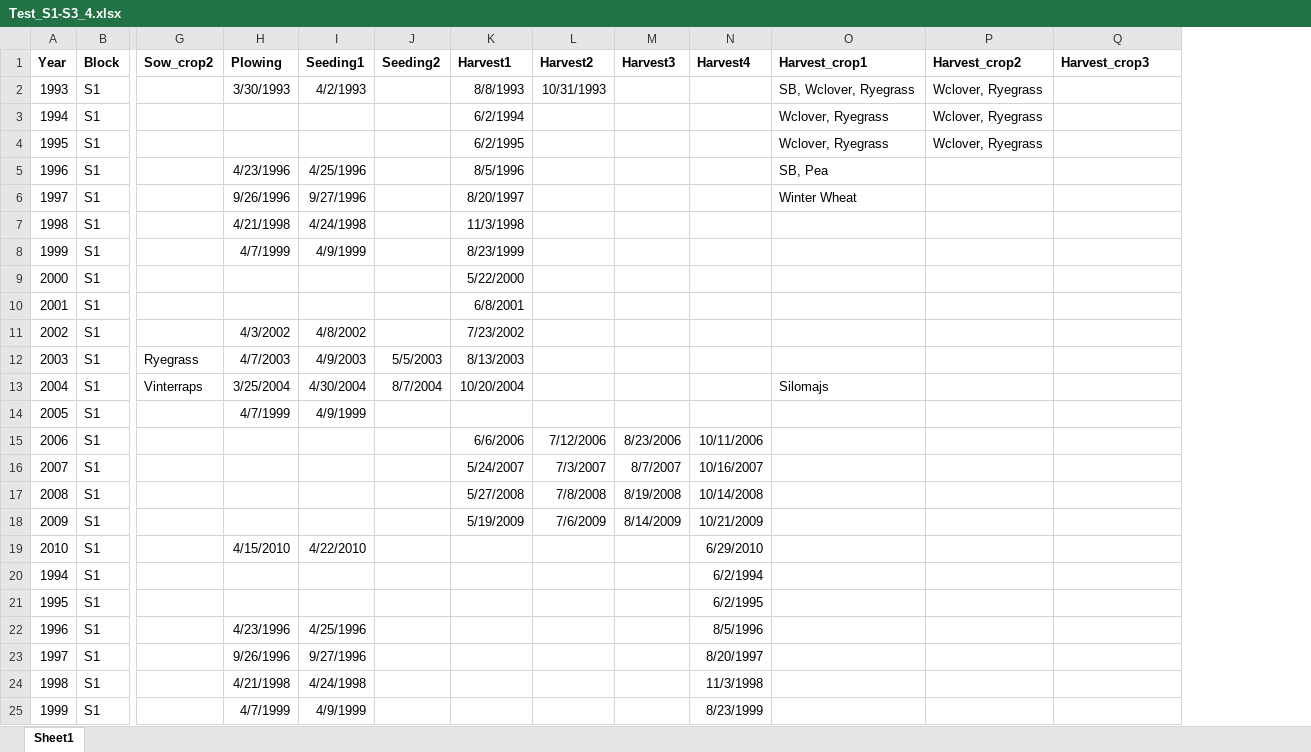
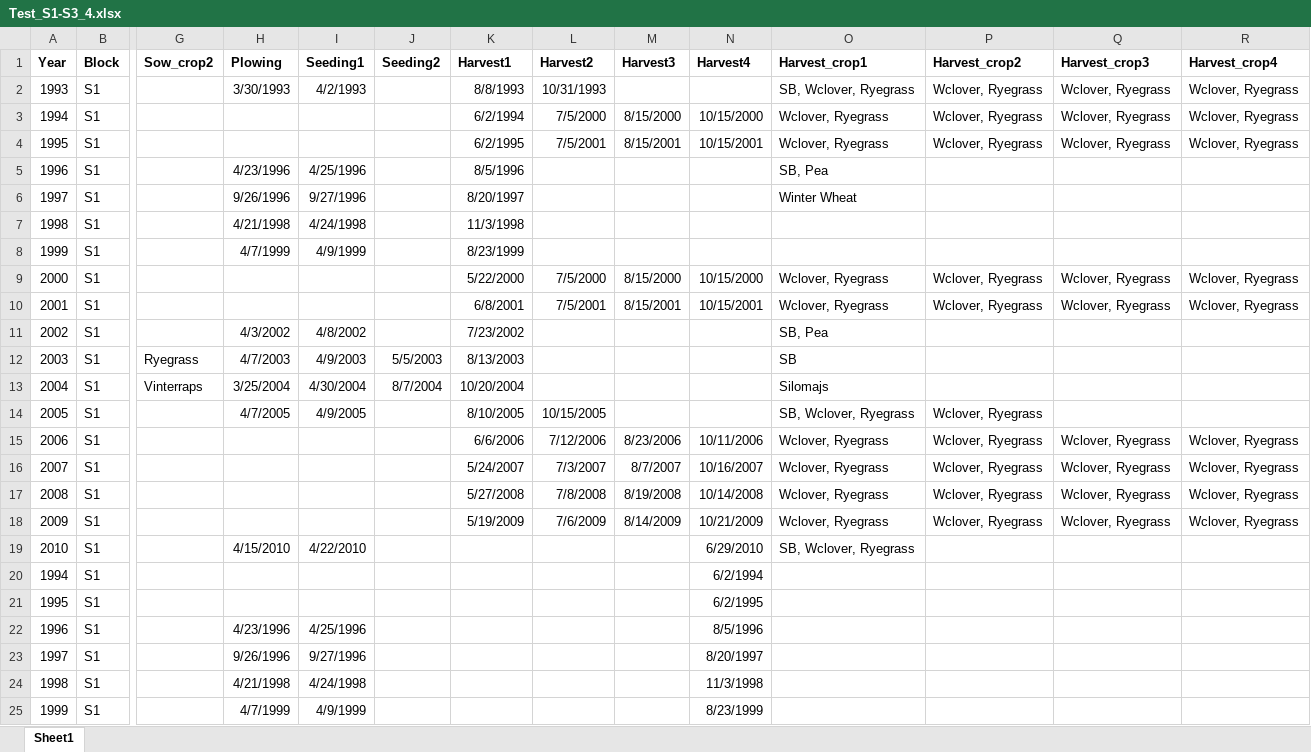
Before and after one commit to JacobGudbjerg/PyDaisy, an Excel workbook: Projects/STYR-N/Test_S1-S3_4.xlsx, sheet Sheet1, drawn as a sheet; only a part is shown, gaps mark what is left out; values as stored, in another font and other column widths than the file's, no borders; the diff names each change by its address in the sheet, - before the commit and + after, or states it on an @@ line.

```diff
--- a/Projects/STYR-N/Test_S1-S3_4.xlsx (sheet Sheet1)
+++ b/Projects/STYR-N/Test_S1-S3_4.xlsx (sheet Sheet1)
+column R (Harvest_crop4), rows 2-18: Wclover, Ryegrass | Wclover, Ryegrass | Wclover, Ryegrass |  |  |  |  | Wclover, Ryegrass | Wclover, Ryegrass |  |  |  |  | Wclover, Ryegrass | Wclover, Ryegrass | Wclover, Ryegrass | Wclover, Ryegrass
-Q2:Q4 (Harvest_crop3): (empty)
+Q2:Q4 (Harvest_crop3): Wclover, Ryegrass
-L3 (Harvest2): (empty)
+L3 (Harvest2): 7/5/2000
-M3 (Harvest3): (empty)
+M3 (Harvest3): 8/15/2000
-N3 (Harvest4): (empty)
+N3 (Harvest4): 10/15/2000
-L4 (Harvest2): (empty)
+L4 (Harvest2): 7/5/2001
-M4 (Harvest3): (empty)
+M4 (Harvest3): 8/15/2001
-N4 (Harvest4): (empty)
+N4 (Harvest4): 10/15/2001
-L9 (Harvest2): (empty)
+L9 (Harvest2): 7/5/2000
-M9 (Harvest3): (empty)
+M9 (Harvest3): 8/15/2000
-N9 (Harvest4): (empty)
+N9 (Harvest4): 10/15/2000
-O9:O10 (Harvest_crop1): (empty)
+O9:O10 (Harvest_crop1): Wclover, Ryegrass
-P9:P10 (Harvest_crop2): (empty)
+P9:P10 (Harvest_crop2): Wclover, Ryegrass
-Q9:Q10 (Harvest_crop3): (empty)
+Q9:Q10 (Harvest_crop3): Wclover, Ryegrass
-L10 (Harvest2): (empty)
+L10 (Harvest2): 7/5/2001
-M10 (Harvest3): (empty)
+M10 (Harvest3): 8/15/2001
-N10 (Harvest4): (empty)
+N10 (Harvest4): 10/15/2001
-O11 (Harvest_crop1): (empty)
+O11 (Harvest_crop1): SB, Pea
-O12 (Harvest_crop1): (empty)
+O12 (Harvest_crop1): SB
-H14 (Plowing): 4/7/1999
+H14 (Plowing): 4/7/2005
-I14 (Seeding1): 4/9/1999
+I14 (Seeding1): 4/9/2005
-K14 (Harvest1): (empty)
+K14 (Harvest1): 8/10/2005
-L14 (Harvest2): (empty)
+L14 (Harvest2): 10/15/2005
-O14 (Harvest_crop1): (empty)
+O14 (Harvest_crop1): SB, Wclover, Ryegrass
-P14:P18 (Harvest_crop2): (empty)
+P14:P18 (Harvest_crop2): Wclover, Ryegrass
-O15:O18 (Harvest_crop1): (empty)
+O15:O18 (Harvest_crop1): Wclover, Ryegrass
-Q15:Q18 (Harvest_crop3): (empty)
+Q15:Q18 (Harvest_crop3): Wclover, Ryegrass
-O19 (Harvest_crop1): (empty)
+O19 (Harvest_crop1): SB, Wclover, Ryegrass
```
Also changed, not shown: 36 other files.
